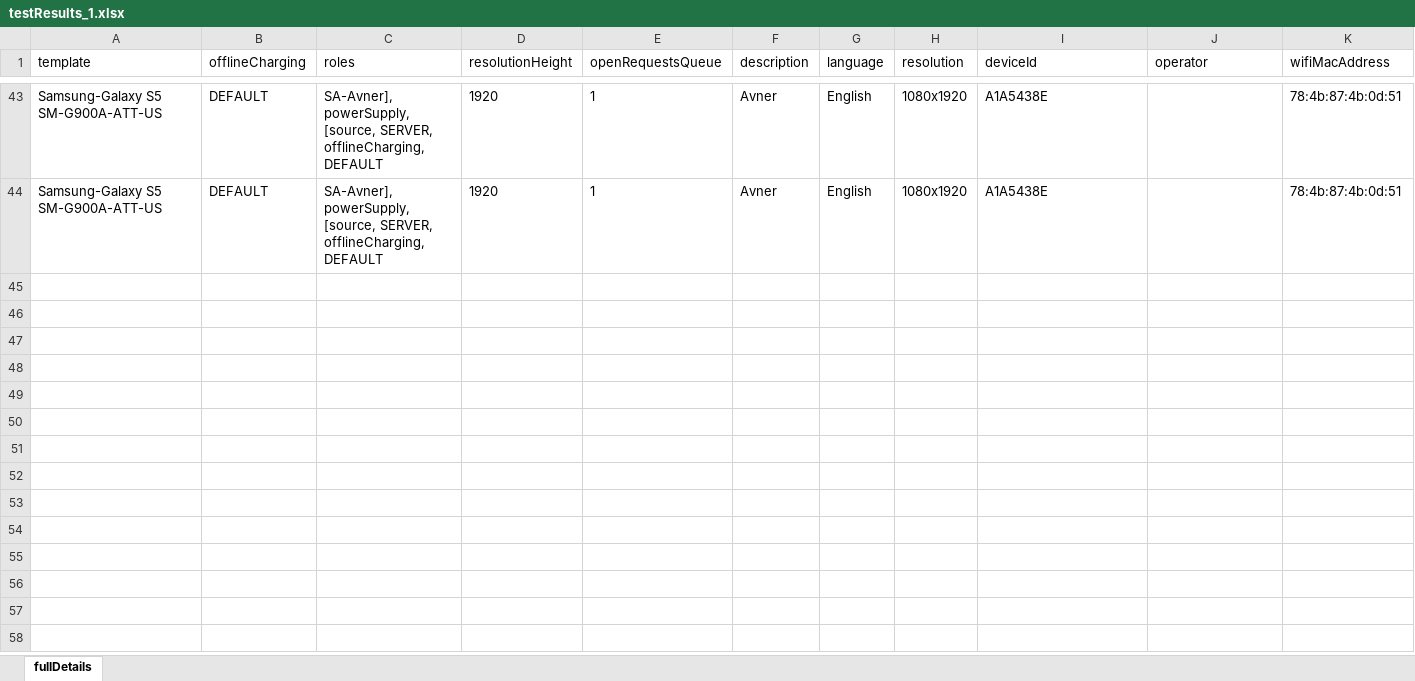
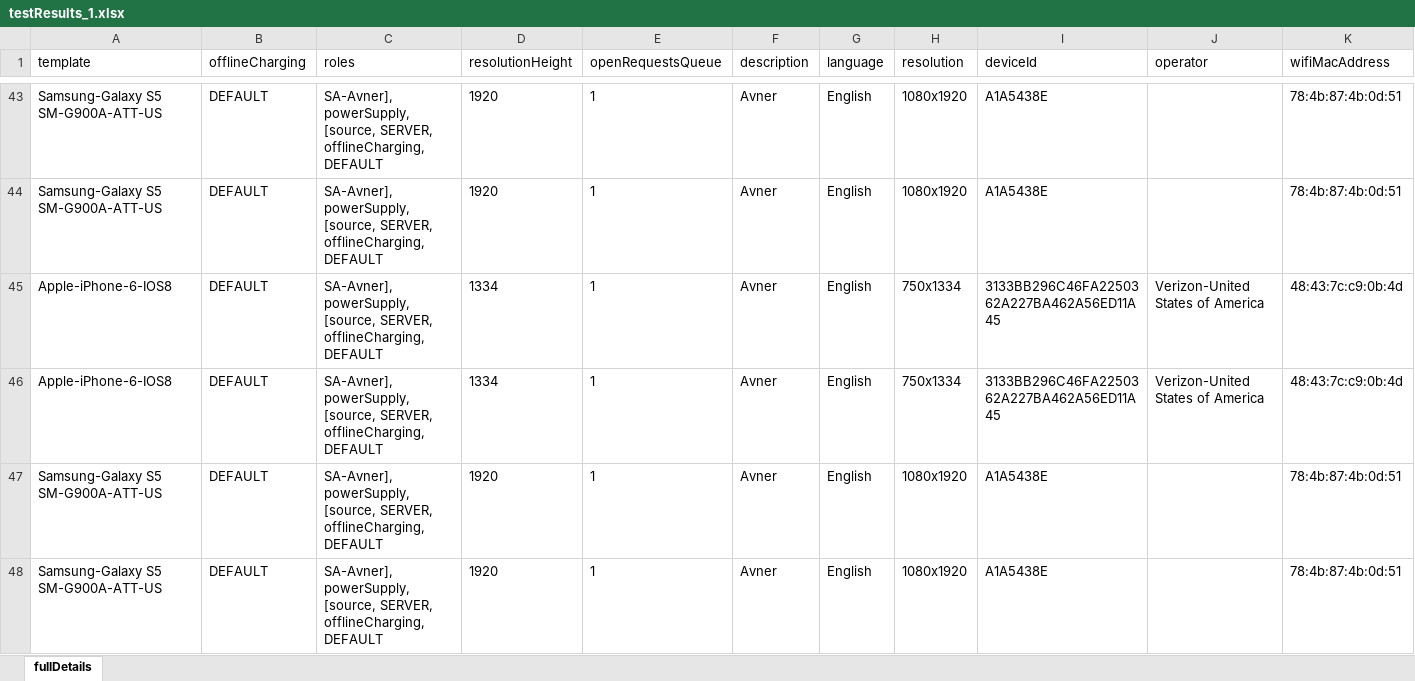
Before and after one commit to westondunn/Beton, an Excel workbook: Beton/src/main/resources/dataSheets/testResults_1.xlsx, sheet fullDetails, drawn as a sheet; only a part is shown, gaps mark what is left out; values as stored, in another font and other column widths than the file's, no borders; rows hold the shown columns only; the diff covers the shown part only; the diff names each change by its address in the sheet, - before the commit and + after, or states it on an @@ line.

```diff
--- a/Beton/src/main/resources/dataSheets/testResults_1.xlsx (sheet fullDetails)
+++ b/Beton/src/main/resources/dataSheets/testResults_1.xlsx (sheet fullDetails)
+row 45: Apple-iPhone-6-IOS8 | DEFAULT | SA-Avner], powerSupply, [source, SERVER, offlineCharging, DEFAULT | 1334 | 1 | Avner | English | 750x1334 | 3133BB296C46FA2250362A227BA462A56ED11A45 | Verizon-United States of America | 48:43:7c:c9:0b:4d
+row 46: Apple-iPhone-6-IOS8 | DEFAULT | SA-Avner], powerSupply, [source, SERVER, offlineCharging, DEFAULT | 1334 | 1 | Avner | English | 750x1334 | 3133BB296C46FA2250362A227BA462A56ED11A45 | Verizon-United States of America | 48:43:7c:c9:0b:4d
+row 47: Samsung-Galaxy S5 SM-G900A-ATT-US | DEFAULT | SA-Avner], powerSupply, [source, SERVER, offlineCharging, DEFAULT | 1920 | 1 | Avner | English | 1080x1920 | A1A5438E |  | 78:4b:87:4b:0d:51
+row 48: Samsung-Galaxy S5 SM-G900A-ATT-US | DEFAULT | SA-Avner], powerSupply, [source, SERVER, offlineCharging, DEFAULT | 1920 | 1 | Avner | English | 1080x1920 | A1A5438E |  | 78:4b:87:4b:0d:51
```
Also changed, not shown: 4 added rows elsewhere in this sheet, Beton/src/main/resources/dataSheets/testData_Avner.xlsx, Beton/src/main/resources/dataSheets/testResults.xlsx, 6 other files.
